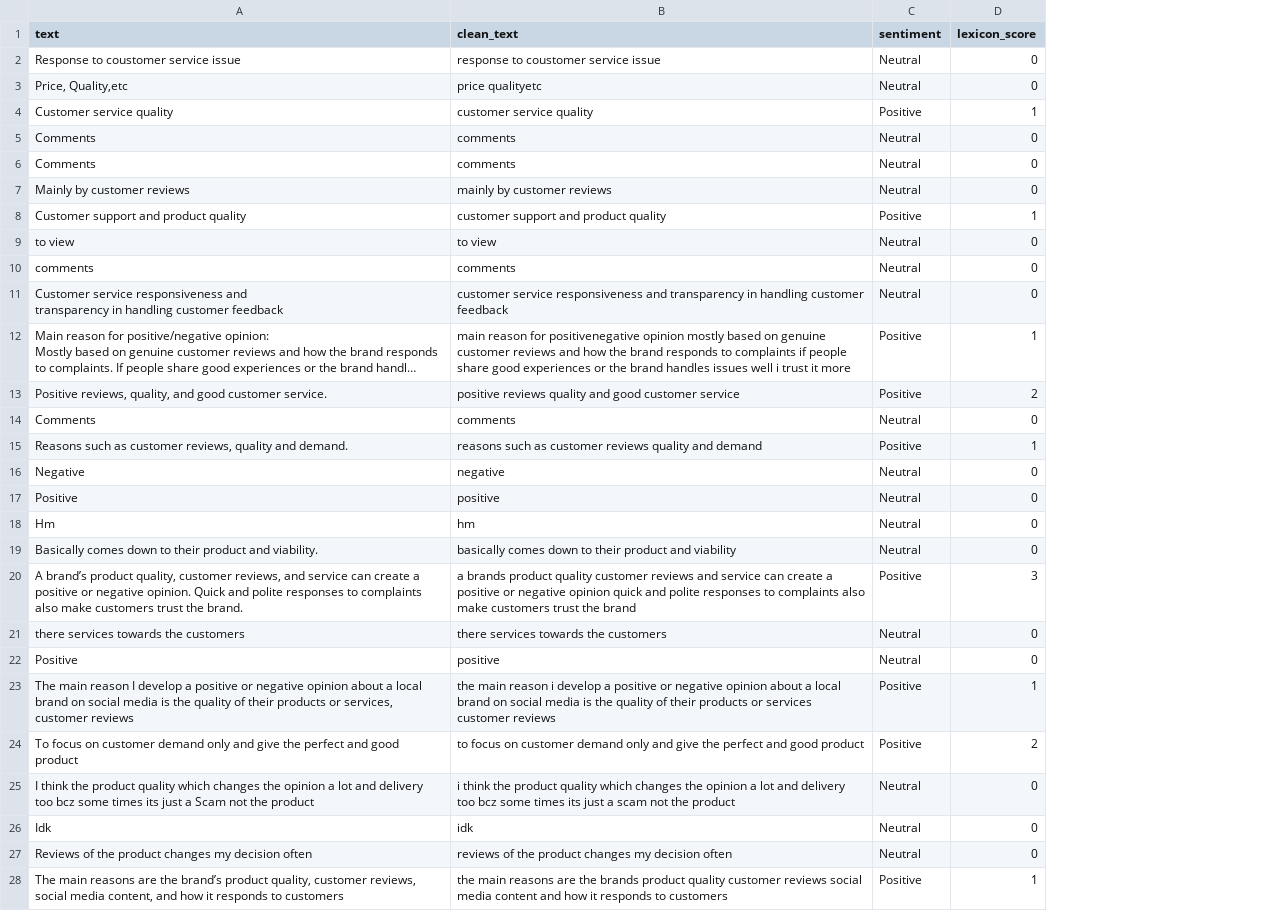
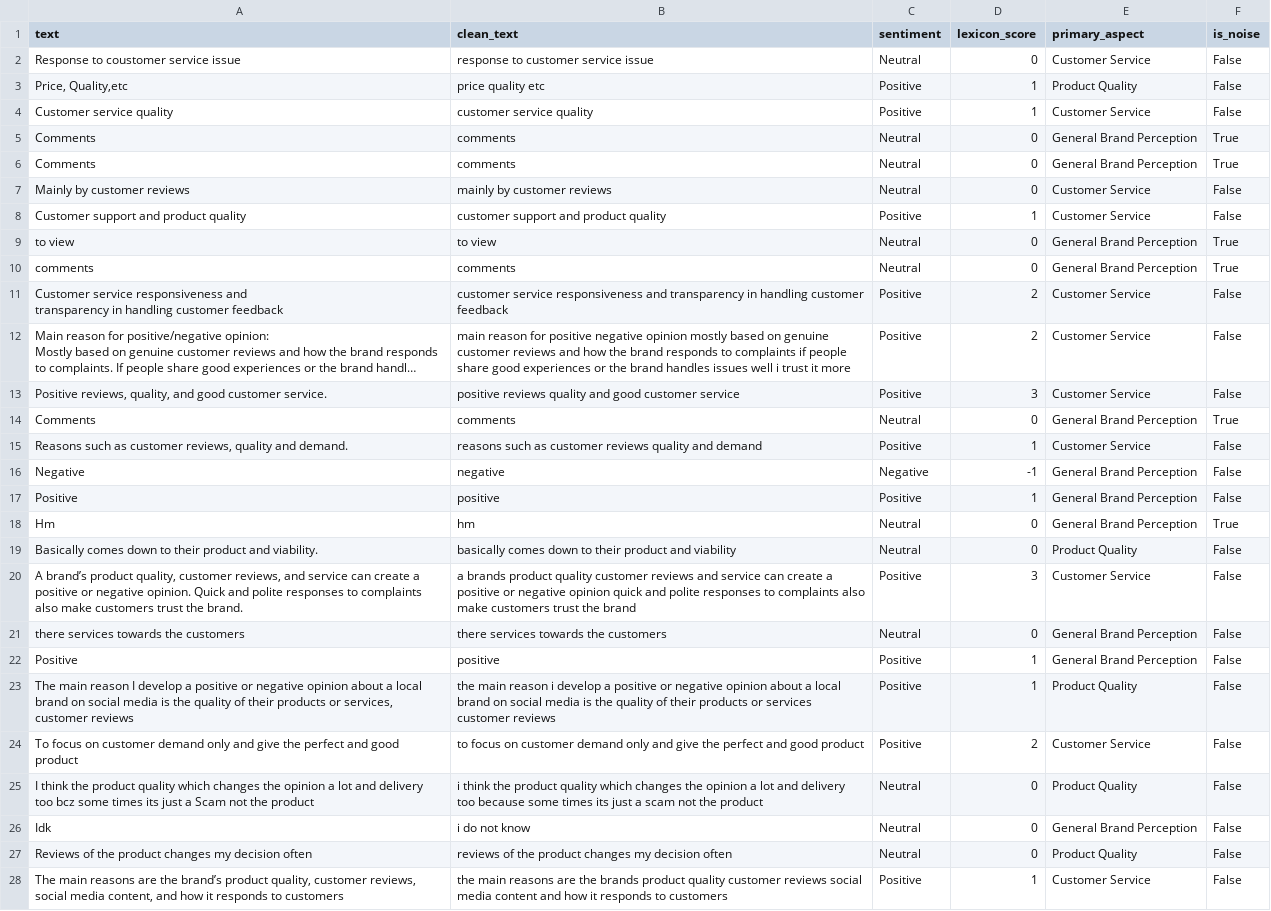
Before and after one commit to anujtiwari1427/Sentiment-Analysis-Project, a CSV file: outputs/sentiment_results.csv, drawn as a sheet; only a part is shown; long unchanged cells end in …; the diff covers the shown part only; the diff names each change by its address in the sheet, - before the commit and + after, or states it on an @@ line.

Commit message:
Enhance UI design and improve raw comments processing with aspect extraction and noise filtering

```diff
--- a/outputs/sentiment_results.csv
+++ b/outputs/sentiment_results.csv
+column E (primary_aspect), rows 2-28: Customer Service | Product Quality | Customer Service | General Brand Perception | General Brand Perception | Customer Service | Customer Service | General Brand Perception | General Brand Perception | Customer Service | Customer Service | Customer Service | General Brand Perception | Customer Service | General Brand Perception | General Brand Perception | General Brand Perception | Product Quality | Customer Service | General Brand Perception | General Brand Perception | Product Quality | Customer Service | Product Quality | General Brand Perception | Product Quality | Customer Service
+column F (is_noise), rows 2-28: False | False | False | True | True | False | False | True | True | False | False | False | True | False | False | False | True | False | False | False | False | False | False | False | False | False | False
-B2 (clean_text): response to coustomer service issue
+B2 (clean_text): response to customer service issue
-B3 (clean_text): price qualityetc
+B3 (clean_text): price quality etc
-C3 (sentiment): Neutral
+C3 (sentiment): Positive
-D3 (lexicon_score): 0
+D3 (lexicon_score): 1
-C11 (sentiment): Neutral
+C11 (sentiment): Positive
-D11 (lexicon_score): 0
+D11 (lexicon_score): 2
-B12 (clean_text): …reason for positivenegative opinion mostly…
+B12 (clean_text): …reason for positive negative opinion mostly…
-D12 (lexicon_score): 1
+D12 (lexicon_score): 2
-D13 (lexicon_score): 2
+D13 (lexicon_score): 3
-C16 (sentiment): Neutral
+C16 (sentiment): Negative
-D16 (lexicon_score): 0
+D16 (lexicon_score): -1
-C17 (sentiment): Neutral
+C17 (sentiment): Positive
-D17 (lexicon_score): 0
+D17 (lexicon_score): 1
-C22 (sentiment): Neutral
+C22 (sentiment): Positive
-D22 (lexicon_score): 0
+D22 (lexicon_score): 1
-B25 (clean_text): …delivery too bcz some times…
+B25 (clean_text): …delivery too because some times…
-B26 (clean_text): idk
+B26 (clean_text): i do not know
```
Also changed, not shown: 42 edited cells elsewhere in this file, outputs/classification_report.csv, 11 other files.
